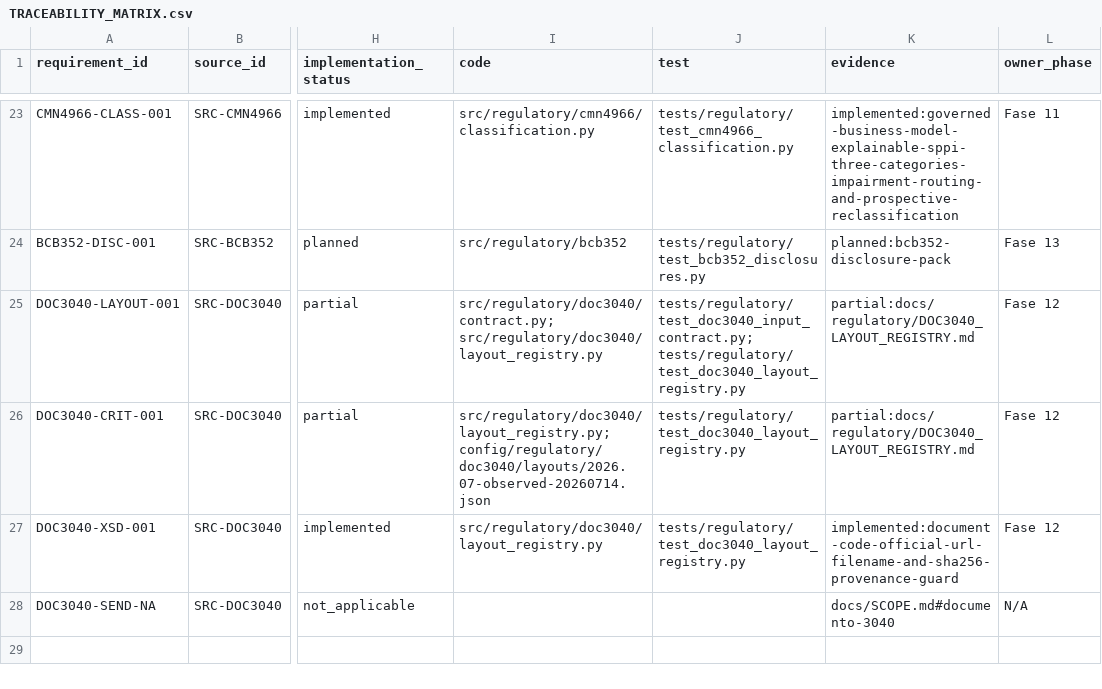
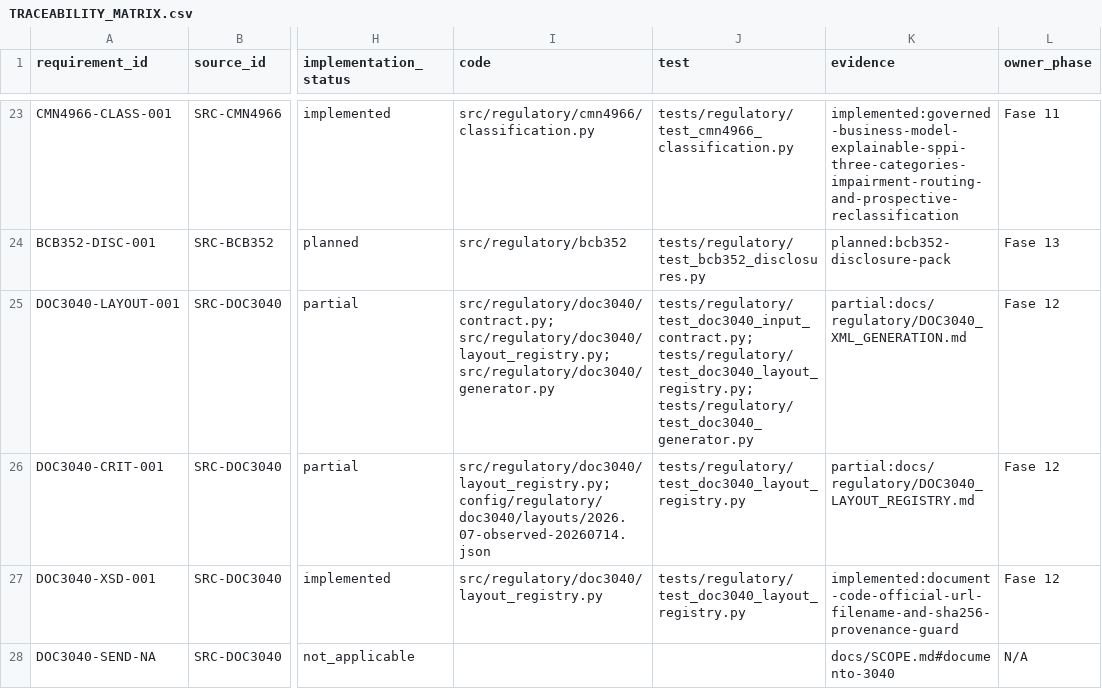
Before and after one commit to Masteradilio/risco_bancario, a CSV file: docs/regulatory/TRACEABILITY_MATRIX.csv, drawn as a sheet; only a part is shown, gaps mark what is left out; the diff names each change by its address in the sheet, - before the commit and + after, or states it on an @@ line.

Commit message:
feat(doc3040): generate sourced XML candidates

```diff
--- a/docs/regulatory/TRACEABILITY_MATRIX.csv
+++ b/docs/regulatory/TRACEABILITY_MATRIX.csv
-I25 (code): src/regulatory/doc3040/contract.py; src/regulatory/doc3040/layout_registry.py
+I25 (code): src/regulatory/doc3040/contract.py; src/regulatory/doc3040/layout_registry.py; src/regulatory/doc3040/generator.py
-J25 (test): tests/regulatory/test_doc3040_input_contract.py; tests/regulatory/test_doc3040_layout_registry.py
+J25 (test): tests/regulatory/test_doc3040_input_contract.py; tests/regulatory/test_doc3040_layout_registry.py; tests/regulatory/test_doc3040_generator.py
-K25 (evidence): partial:docs/regulatory/DOC3040_LAYOUT_REGISTRY.md
+K25 (evidence): partial:docs/regulatory/DOC3040_XML_GENERATION.md
```
Also changed, not shown: 7 other files.
